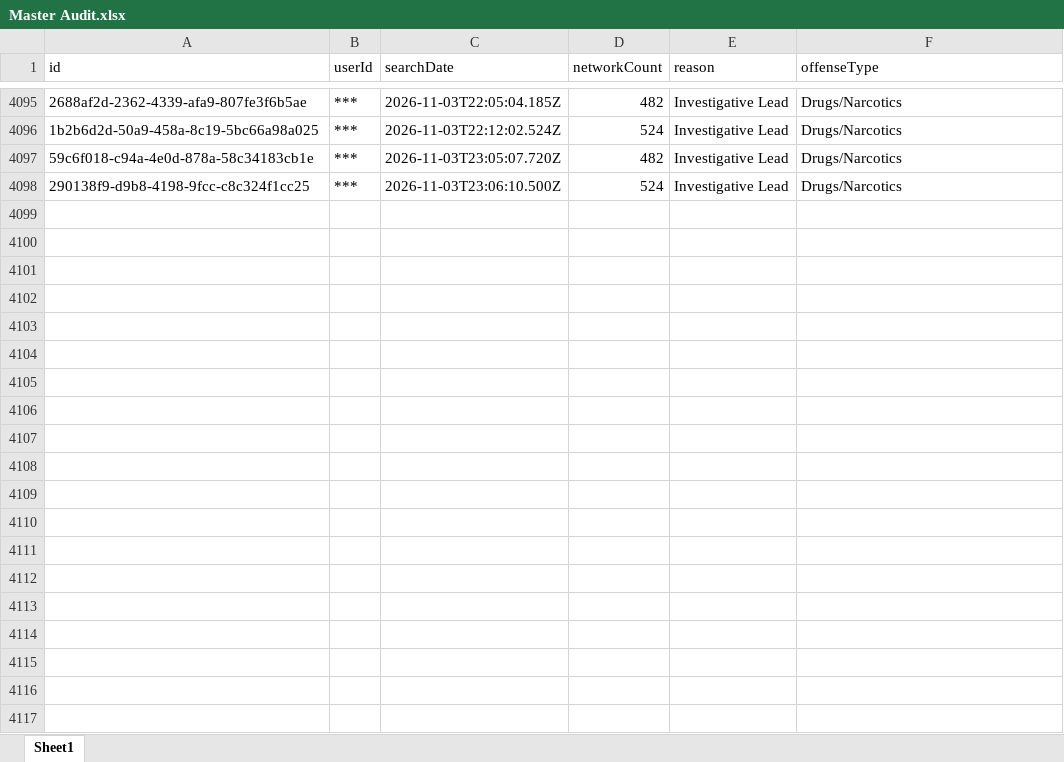
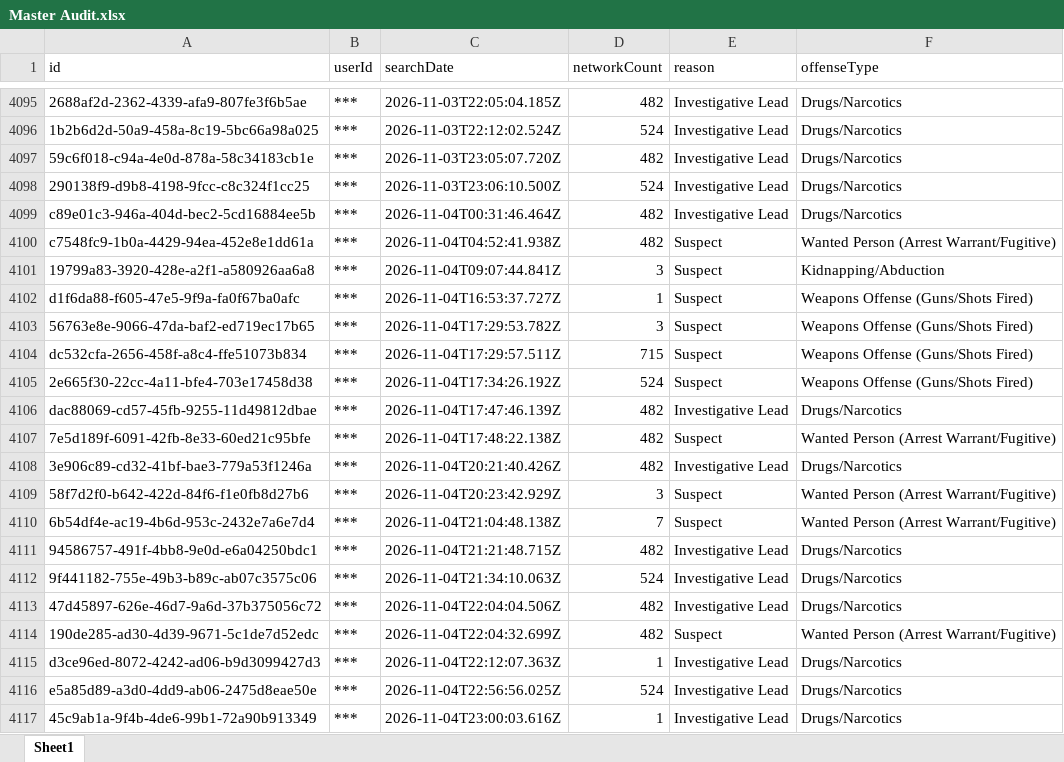
Before and after one commit to terminaldidy115/yuba-county-flock-oversight, an Excel workbook: Master Audit.xlsx, sheet Sheet1, drawn as a sheet; only a part is shown, gaps mark what is left out; values as stored, in another font and other column widths than the file's, no borders; the diff names each change by its address in the sheet, - before the commit and + after, or states it on an @@ line.

Commit message:
Auto-update 2026-11-05 09:00 — 19 new row(s)

```diff
--- a/Master Audit.xlsx (sheet Sheet1)
+++ b/Master Audit.xlsx (sheet Sheet1)
+row 4099: c89e01c3-946a-404d-bec2-5cd16884ee5b | *** | 2026-11-04T00:31:46.464Z | 482 | Investigative Lead | Drugs/Narcotics
+row 4100: c7548fc9-1b0a-4429-94ea-452e8e1dd61a | *** | 2026-11-04T04:52:41.938Z | 482 | Suspect | Wanted Person (Arrest Warrant/Fugitive)
+row 4101: 19799a83-3920-428e-a2f1-a580926aa6a8 | *** | 2026-11-04T09:07:44.841Z | 3 | Suspect | Kidnapping/Abduction
+row 4102: d1f6da88-f605-47e5-9f9a-fa0f67ba0afc | *** | 2026-11-04T16:53:37.727Z | 1 | Suspect | Weapons Offense (Guns/Shots Fired)
+row 4103: 56763e8e-9066-47da-baf2-ed719ec17b65 | *** | 2026-11-04T17:29:53.782Z | 3 | Suspect | Weapons Offense (Guns/Shots Fired)
+row 4104: dc532cfa-2656-458f-a8c4-ffe51073b834 | *** | 2026-11-04T17:29:57.511Z | 715 | Suspect | Weapons Offense (Guns/Shots Fired)
+row 4105: 2e665f30-22cc-4a11-bfe4-703e17458d38 | *** | 2026-11-04T17:34:26.192Z | 524 | Suspect | Weapons Offense (Guns/Shots Fired)
+row 4106: dac88069-cd57-45fb-9255-11d49812dbae | *** | 2026-11-04T17:47:46.139Z | 482 | Investigative Lead | Drugs/Narcotics
+row 4107: 7e5d189f-6091-42fb-8e33-60ed21c95bfe | *** | 2026-11-04T17:48:22.138Z | 482 | Suspect | Wanted Person (Arrest Warrant/Fugitive)
+row 4108: 3e906c89-cd32-41bf-bae3-779a53f1246a | *** | 2026-11-04T20:21:40.426Z | 482 | Investigative Lead | Drugs/Narcotics
+row 4109: 58f7d2f0-b642-422d-84f6-f1e0fb8d27b6 | *** | 2026-11-04T20:23:42.929Z | 3 | Suspect | Wanted Person (Arrest Warrant/Fugitive)
+row 4110: 6b54df4e-ac19-4b6d-953c-2432e7a6e7d4 | *** | 2026-11-04T21:04:48.138Z | 7 | Suspect | Wanted Person (Arrest Warrant/Fugitive)
+row 4111: 94586757-491f-4bb8-9e0d-e6a04250bdc1 | *** | 2026-11-04T21:21:48.715Z | 482 | Investigative Lead | Drugs/Narcotics
+row 4112: 9f441182-755e-49b3-b89c-ab07c3575c06 | *** | 2026-11-04T21:34:10.063Z | 524 | Investigative Lead | Drugs/Narcotics
+row 4113: 47d45897-626e-46d7-9a6d-37b375056c72 | *** | 2026-11-04T22:04:04.506Z | 482 | Investigative Lead | Drugs/Narcotics
+row 4114: 190de285-ad30-4d39-9671-5c1de7d52edc | *** | 2026-11-04T22:04:32.699Z | 482 | Suspect | Wanted Person (Arrest Warrant/Fugitive)
+row 4115: d3ce96ed-8072-4242-ad06-b9d3099427d3 | *** | 2026-11-04T22:12:07.363Z | 1 | Investigative Lead | Drugs/Narcotics
+row 4116: e5a85d89-a3d0-4dd9-ab06-2475d8eae50e | *** | 2026-11-04T22:56:56.025Z | 524 | Investigative Lead | Drugs/Narcotics
+row 4117: 45c9ab1a-9f4b-4de6-99b1-72a90b913349 | *** | 2026-11-04T23:00:03.616Z | 1 | Investigative Lead | Drugs/Narcotics
```
